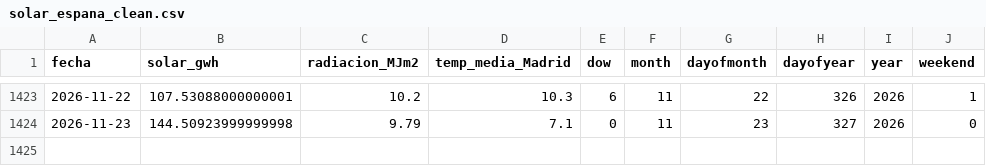
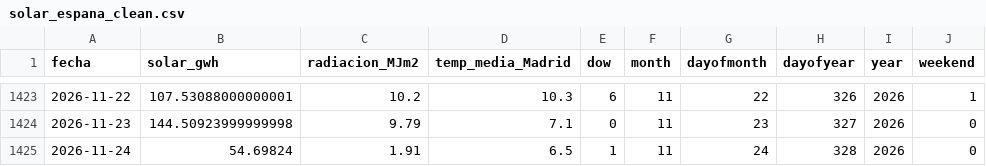
Before and after one commit to alvarodc093-pixel/Energia-Solar, a CSV file: data/solar_espana_clean.csv, drawn as a sheet; only a part is shown, gaps mark what is left out; the diff names each change by its address in the sheet, - before the commit and + after, or states it on an @@ line.

```diff
--- a/data/solar_espana_clean.csv
+++ b/data/solar_espana_clean.csv
+row 1425: 2026-11-24 | 54.69824 | 1.91 | 6.5 | 1 | 11 | 24 | 328 | 2026 | 0
```
Also changed, not shown: data/solar_espana.csv, 1 other file.
